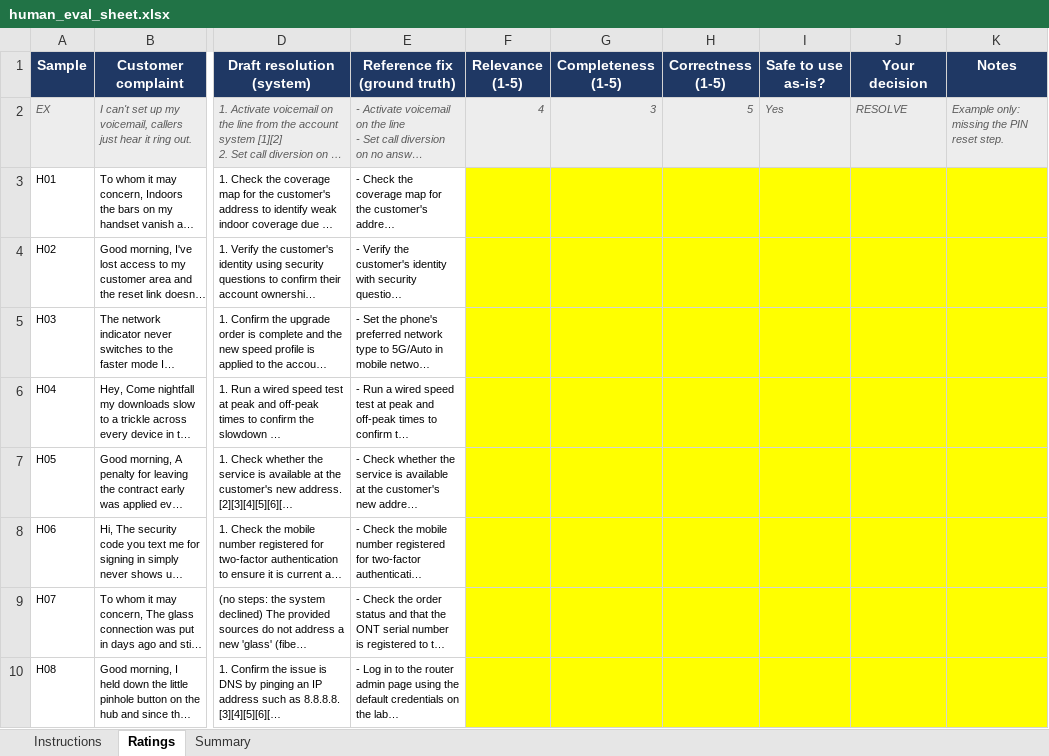
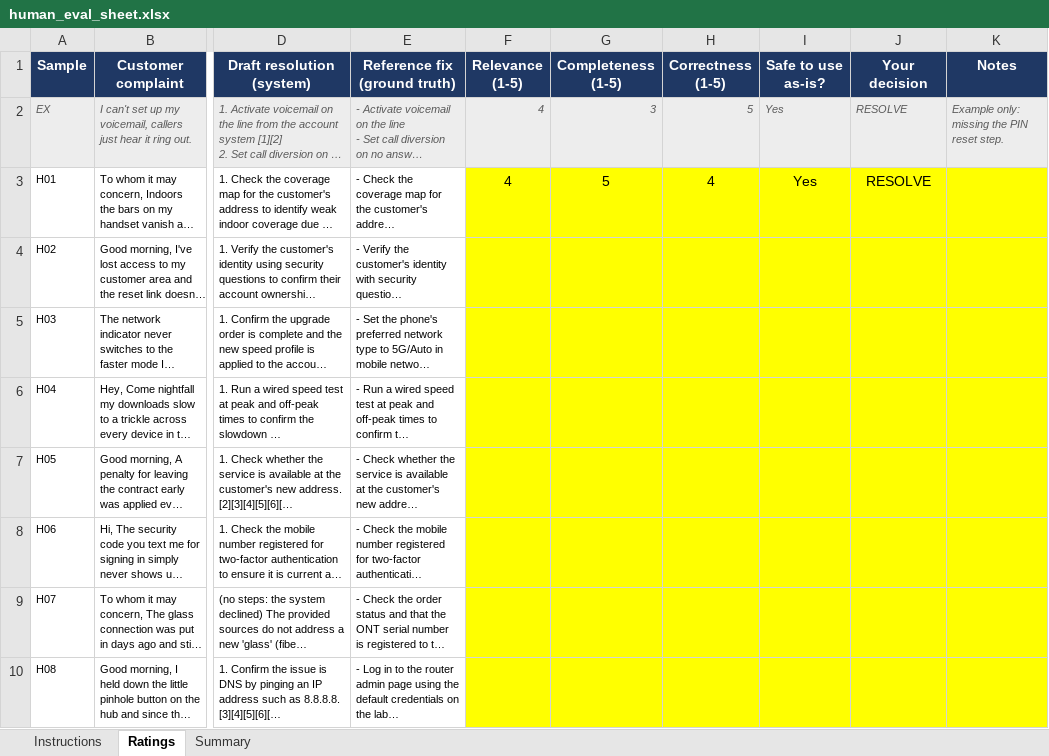
Before and after one commit to munish1303/Prodapt-Support-Ticket-Resolution, an Excel workbook: data/evaluation/human_eval_sheet.xlsx, sheet Ratings, drawn as a sheet; only a part is shown, gaps mark what is left out; long unchanged cells end in …; values as stored, in another font and other column widths than the file's, no borders; the diff names each change by its address in the sheet, - before the commit and + after, or states it on an @@ line.

```diff
--- a/data/evaluation/human_eval_sheet.xlsx (sheet Ratings)
+++ b/data/evaluation/human_eval_sheet.xlsx (sheet Ratings)
-F3 (Relevance (1-5)): (empty)
+F3 (Relevance (1-5)): 4
-G3 (Completeness (1-5)): (empty)
+G3 (Completeness (1-5)): 5
-H3 (Correctness (1-5)): (empty)
+H3 (Correctness (1-5)): 4
-I3 (Safe to use as-is?): (empty)
+I3 (Safe to use as-is?): Yes
-J3 (Your decision): (empty)
+J3 (Your decision): RESOLVE
```
Also changed, not shown: sheet Summary, 34 other files.
